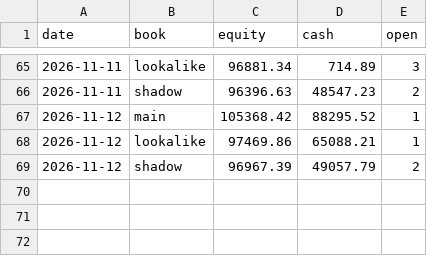
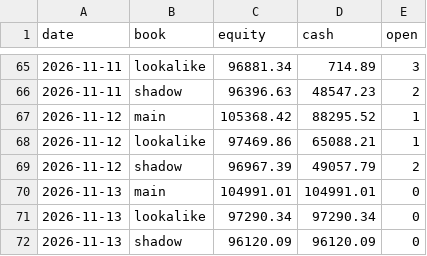
Before and after one commit to SiddhantAnand/stocks-paper-trader, a CSV file: data/paper/equity.csv, drawn as a sheet; only a part is shown, gaps mark what is left out; the diff names each change by its address in the sheet, - before the commit and + after, or states it on an @@ line.

```diff
--- a/data/paper/equity.csv
+++ b/data/paper/equity.csv
+row 70: 2026-11-13 | main | 104991.01 | 104991.01 | 0
+row 71: 2026-11-13 | lookalike | 97290.34 | 97290.34 | 0
+row 72: 2026-11-13 | shadow | 96120.09 | 96120.09 | 0
```
Also changed, not shown: data/paper/trades.csv, 9 other files.
